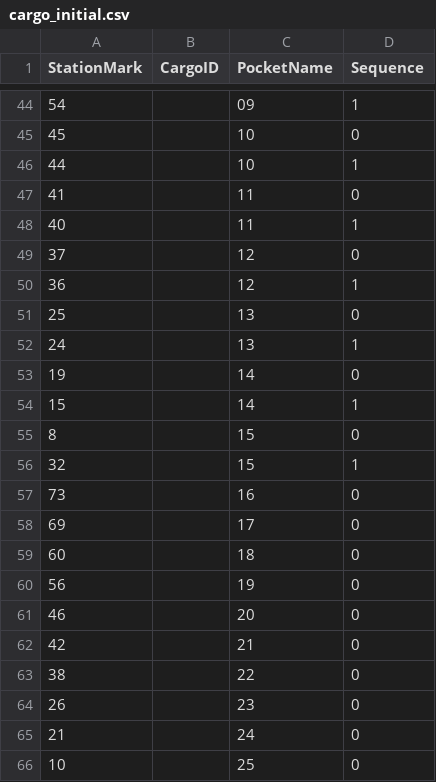
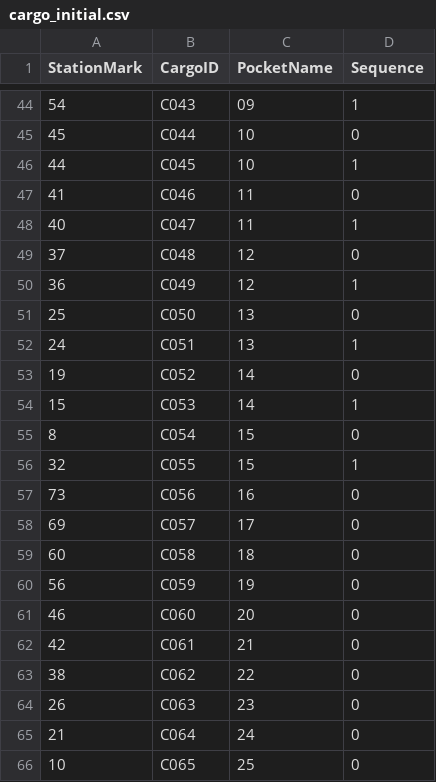
Before and after one commit to moyuing28/agv_sim_MATLAB, a CSV file: tasks/cargo_initial.csv, drawn as a sheet; only a part is shown, gaps mark what is left out; the diff covers the shown part only.

```diff
--- a/tasks/cargo_initial.csv
+++ b/tasks/cargo_initial.csv
@@ -44,23 +44,23 @@
-"54","","09","1"
-"45","","10","0"
-"44","","10","1"
-"41","","11","0"
-"40","","11","1"
-"37","","12","0"
-"36","","12","1"
-"25","","13","0"
-"24","","13","1"
-"19","","14","0"
-"15","","14","1"
-"8","","15","0"
-"32","","15","1"
-"73","","16","0"
-"69","","17","0"
-"60","","18","0"
-"56","","19","0"
-"46","","20","0"
-"42","","21","0"
-"38","","22","0"
-"26","","23","0"
-"21","","24","0"
-"10","","25","0"
+"54","C043","09","1"
+"45","C044","10","0"
+"44","C045","10","1"
+"41","C046","11","0"
+"40","C047","11","1"
+"37","C048","12","0"
+"36","C049","12","1"
+"25","C050","13","0"
+"24","C051","13","1"
+"19","C052","14","0"
+"15","C053","14","1"
+"8","C054","15","0"
+"32","C055","15","1"
+"73","C056","16","0"
+"69","C057","17","0"
+"60","C058","18","0"
+"56","C059","19","0"
+"46","C060","20","0"
+"42","C061","21","0"
+"38","C062","22","0"
+"26","C063","23","0"
+"21","C064","24","0"
+"10","C065","25","0"
```
Also changed, not shown: 27 edited cells elsewhere in this file.
